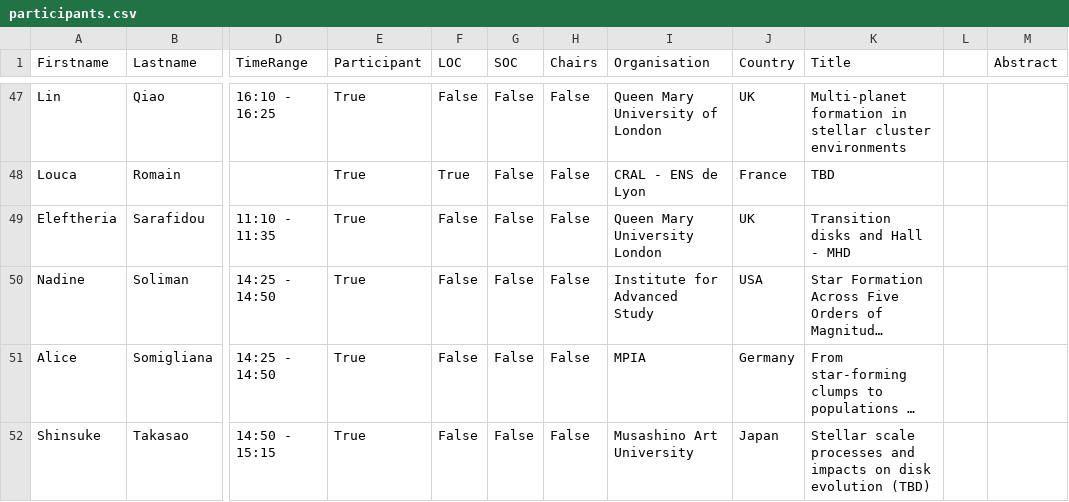
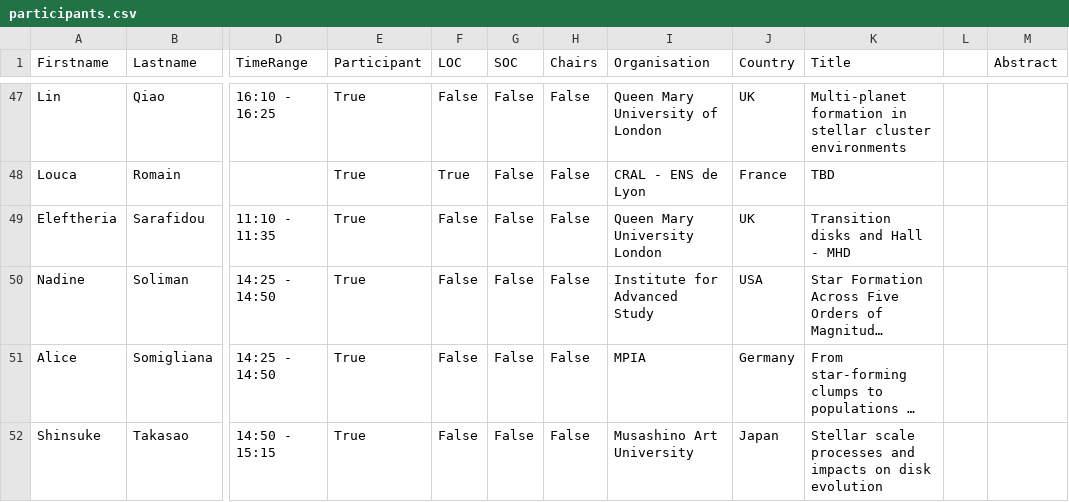
Before and after one commit to spice-workshop/spice-workshop.github.io, a CSV file: src/data/participants.csv, drawn as a sheet; only a part is shown, gaps mark what is left out; long unchanged cells end in …; the diff covers the shown part only; the diff names each change by its address in the sheet, - before the commit and + after, or states it on an @@ line.

```diff
--- a/src/data/participants.csv
+++ b/src/data/participants.csv
-K52 (Title): …disk evolution (TBD)
+K52 (Title): …disk evolution
```
Also changed, not shown: 2 added rows and 3 edited cells elsewhere in this file, 2 other files.
